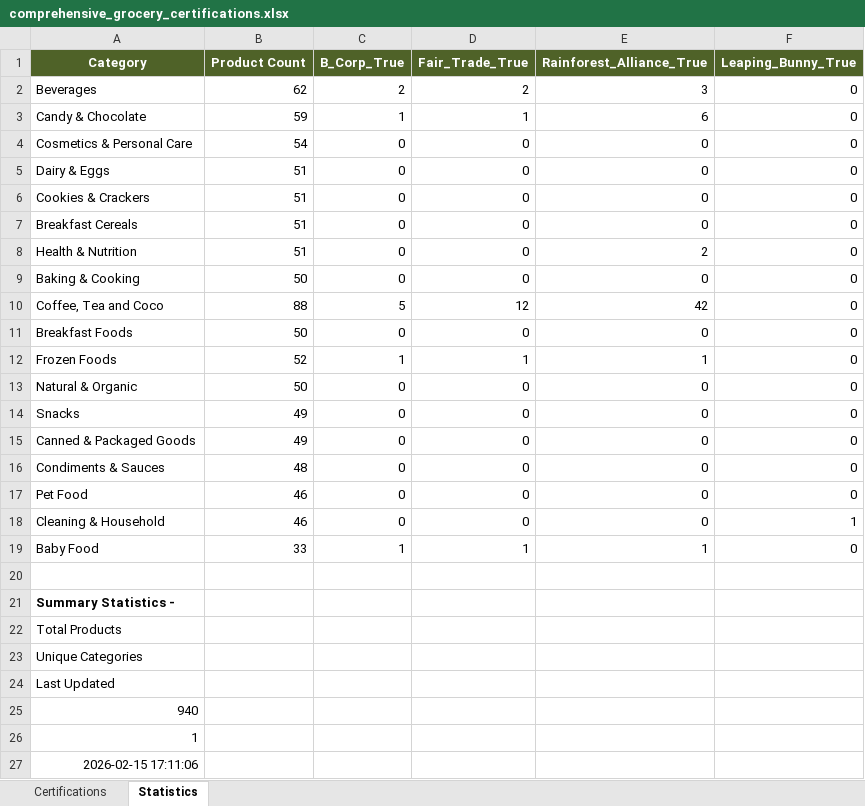
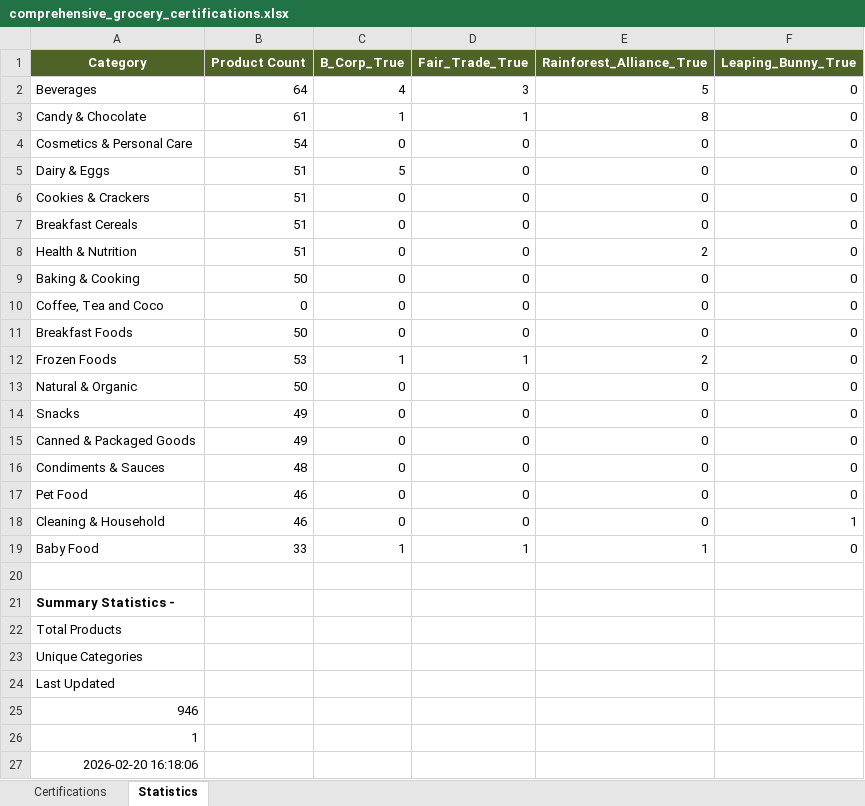
Before and after one commit to TheGreenOne151/TBL-Grocery-Scanner---DEVELOPMENT-VERSION-Active-development-, an Excel workbook: comprehensive_grocery_certifications.xlsx, sheet Statistics, drawn as a sheet; values as stored, in another font and other column widths than the file's, no borders; the diff names each change by its address in the sheet, - before the commit and + after, or states it on an @@ line.

Commit message:
updated Escel sheet and backend for new category column in sheet (fixes Digiorno getting Nestle certification issue)

```diff
--- a/comprehensive_grocery_certifications.xlsx (sheet Statistics)
+++ b/comprehensive_grocery_certifications.xlsx (sheet Statistics)
-B2 (Product Count): 62
+B2 (Product Count): 64
-C2 (B_Corp_True): 2
+C2 (B_Corp_True): 4
-D2 (Fair_Trade_True): 2
+D2 (Fair_Trade_True): 3
-E2 (Rainforest_Alliance_True): 3
+E2 (Rainforest_Alliance_True): 5
-B3 (Product Count): 59
+B3 (Product Count): 61
-E3 (Rainforest_Alliance_True): 6
+E3 (Rainforest_Alliance_True): 8
-C5 (B_Corp_True): 0
+C5 (B_Corp_True): 5
-B10 (Product Count): 88
+B10 (Product Count): 0
-C10 (B_Corp_True): 5
+C10 (B_Corp_True): 0
-D10 (Fair_Trade_True): 12
+D10 (Fair_Trade_True): 0
-E10 (Rainforest_Alliance_True): 42
+E10 (Rainforest_Alliance_True): 0
-B12 (Product Count): 52
+B12 (Product Count): 53
-E12 (Rainforest_Alliance_True): 1
+E12 (Rainforest_Alliance_True): 2
-A25 (Category): 940
+A25 (Category): 946
-A27 (Category): 2026-02-15 17:11:06
+A27 (Category): 2026-02-20 16:18:06
```
Also changed, not shown: sheet Certifications, formulas that keep their value, 1 other file.
